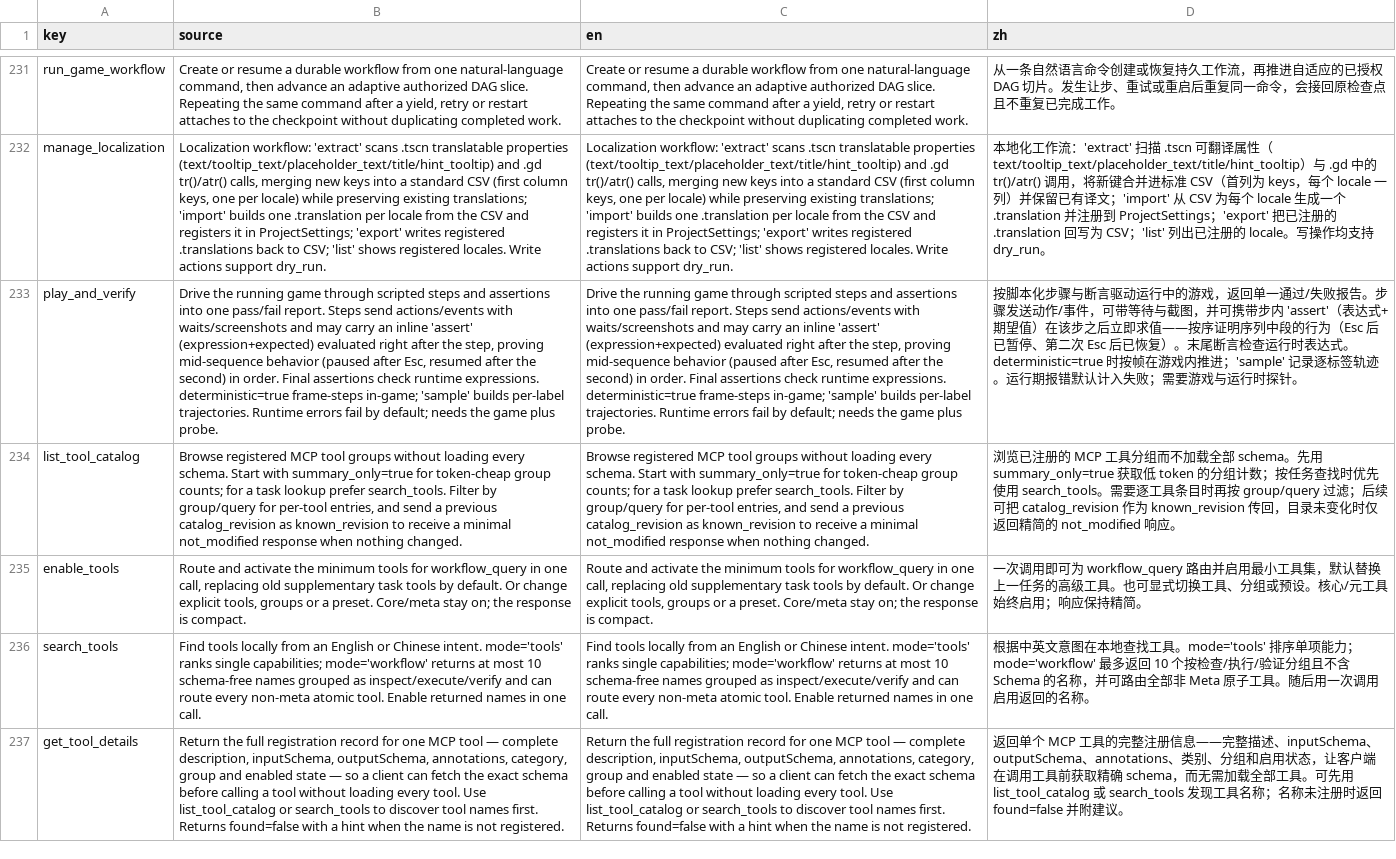
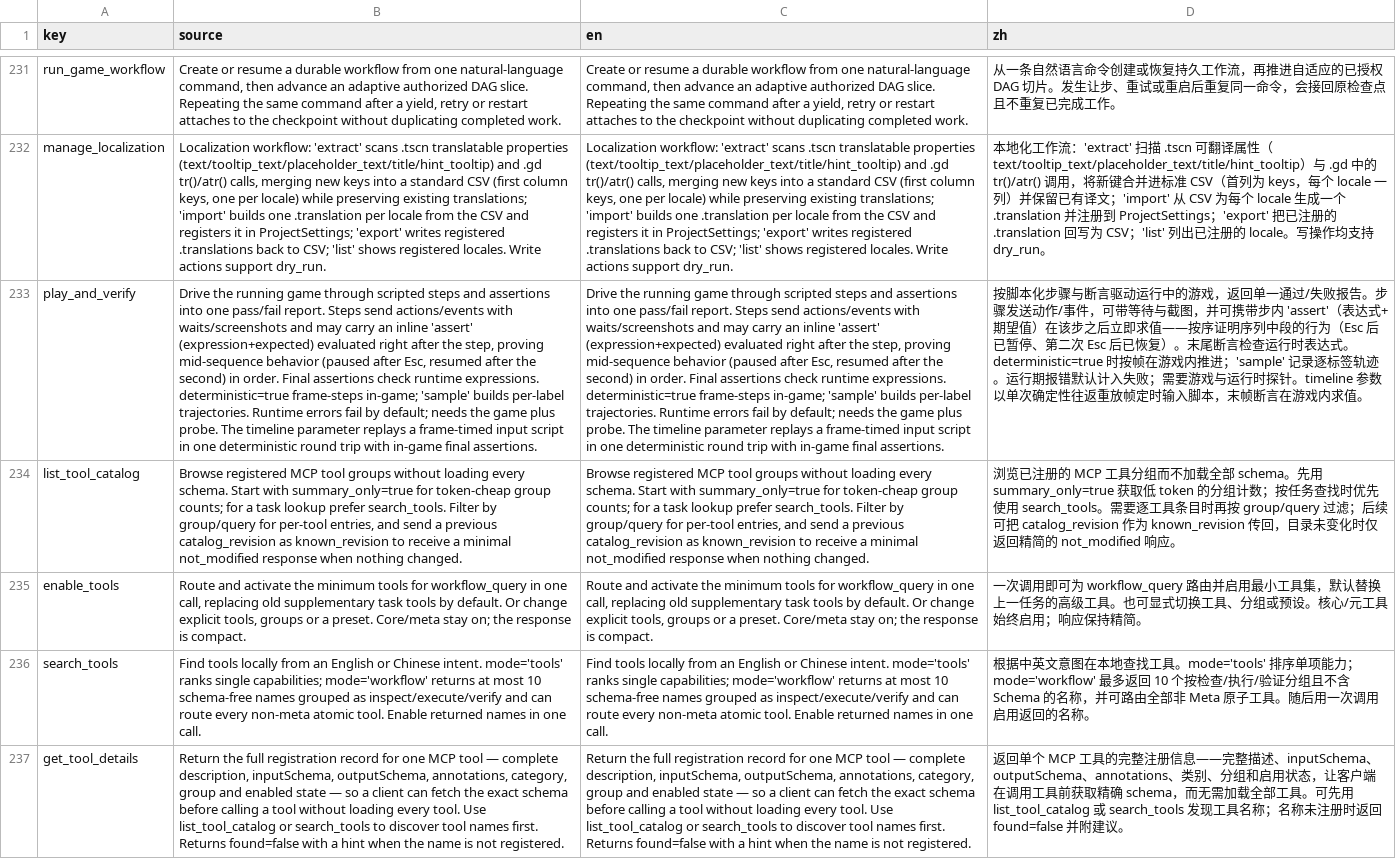
Before and after one commit to xianyu0514/GodotMcp-XY, a CSV file: addons/godot_mcp/translations/tool_descriptions.csv, drawn as a sheet; only a part is shown, gaps mark what is left out; the diff names each change by its address in the sheet, - before the commit and + after, or states it on an @@ line.

Commit message:
feat(verify): frame-timed input timelines in ONE round trip — learned from godot-ai's input_sequence, stronger (M7)
The competitor's best idea, absorbed and extended: game_manage's
input_sequence replays a frame-timed action timeline in a single call
because per-step round trips drift with network jitter. Our version
keeps what they can't offer — assertions and sampling.

Probe gains apply_timeline: events applied on their scheduled frames
via direct Input state writes (the loss-proof path), frame-stepped in
physics or process mode with per-frame expression sampling, and FINAL
ASSERTION EXPRESSIONS evaluated in-game on the last frame — one probe
round trip carries inputs, trajectory and assertion values back.

play_and_verify gains the timeline parameter: when present, steps are
replaced by the single-call replay; expected/operator comparison folds
editor-side into standard assertion results (zero extra round trips,
report shape compatible — mode=timeline, events_applied, frames,
trajectory). Timeout budget derives from the same total-frames
semantics as the probe compiler (unit-pinned to stay identical).

5 unit tests: probe compile_timeline scheduling (shared frames,
dropped empty actions), both-sides total-frames parity, assertion
folding (numeric tolerance, operators, missing-label error, string
equality, ne paths), empty-events validation. Docs/translations
updated; competitive analysis M7 marked delivered. Full GUT green.

```diff
--- a/addons/godot_mcp/translations/tool_descriptions.csv
+++ b/addons/godot_mcp/translations/tool_descriptions.csv
-B233 (source): …plus probe.
+B233 (source): …plus probe. The timeline parameter replays a frame-timed input script in one deterministic round trip with in-game final assertions.
-C233 (en): …plus probe.
+C233 (en): …plus probe. The timeline parameter replays a frame-timed input script in one deterministic round trip with in-game final assertions.
-D233 (zh): …时探针。
+D233 (zh): …时探针。timeline 参数以单次确定性往返重放帧定时输入脚本，末帧断言在游戏内求值。
```
Also changed, not shown: 6 other files.
